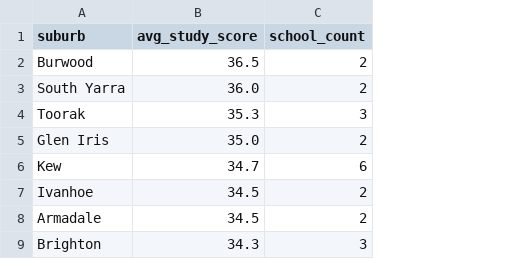
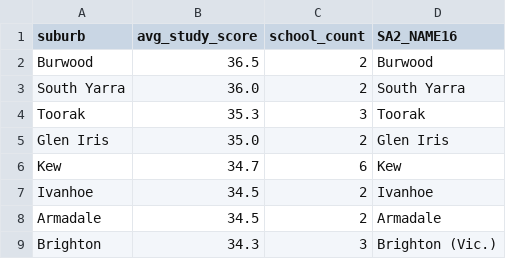
Before and after one commit to krayxie123/Fit3179_Kai_Xie_Repo_A2, a CSV file: js/suburb_study_scores.csv, drawn as a sheet; only a part is shown; the diff names each change by its address in the sheet, - before the commit and + after, or states it on an @@ line.

```diff
--- a/js/suburb_study_scores.csv
+++ b/js/suburb_study_scores.csv
+column D (SA2_NAME16), rows 2-9: Burwood | South Yarra | Toorak | Glen Iris | Kew | Ivanhoe | Armadale | Brighton (Vic.)
```
Also changed, not shown: 4 other files.
